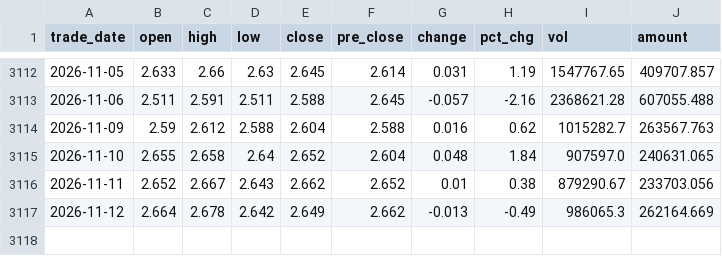
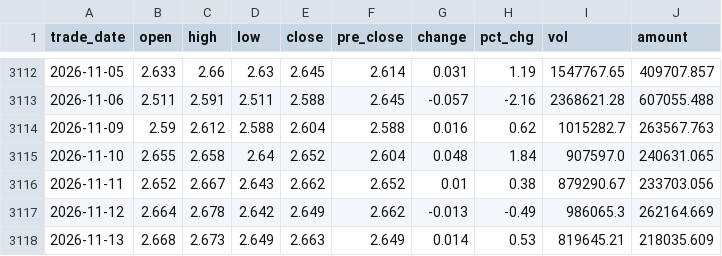
Before and after one commit to 0x3st/mahoupao, a CSV file: data/export/spx.csv, drawn as a sheet; only a part is shown, gaps mark what is left out.

```diff
--- a/data/export/spx.csv
+++ b/data/export/spx.csv
@@ -3117 +3117,2 @@ trade_date,open,high,low,close,pre_close,change,pct_chg,vol,amount
 2026-11-12,2.664,2.678,2.642,2.649,2.662,-0.013,-0.49,986065.3,262164.669
+2026-11-13,2.668,2.673,2.649,2.663,2.649,0.014,0.53,819645.21,218035.609
```
Also changed, not shown: data/export/csi300.csv, data/export/daily_returns.csv, 6 other files.
